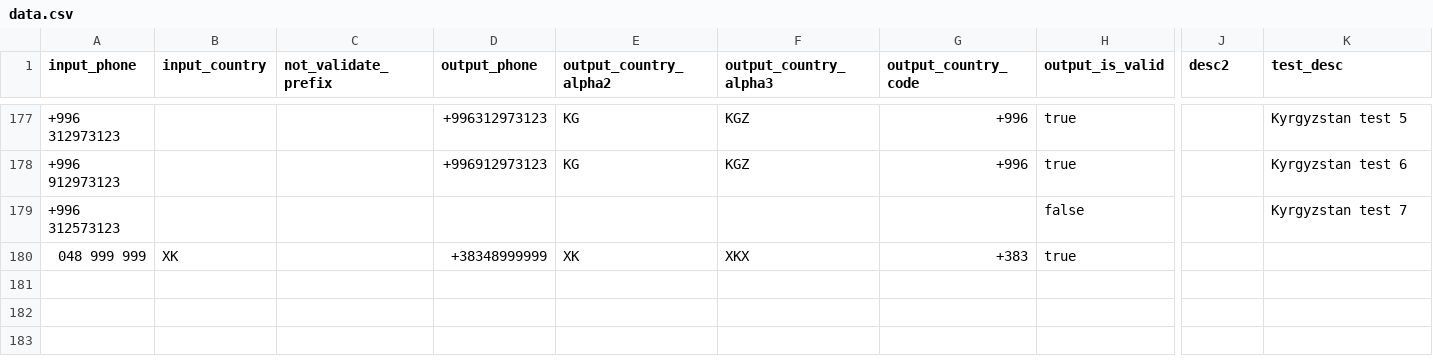
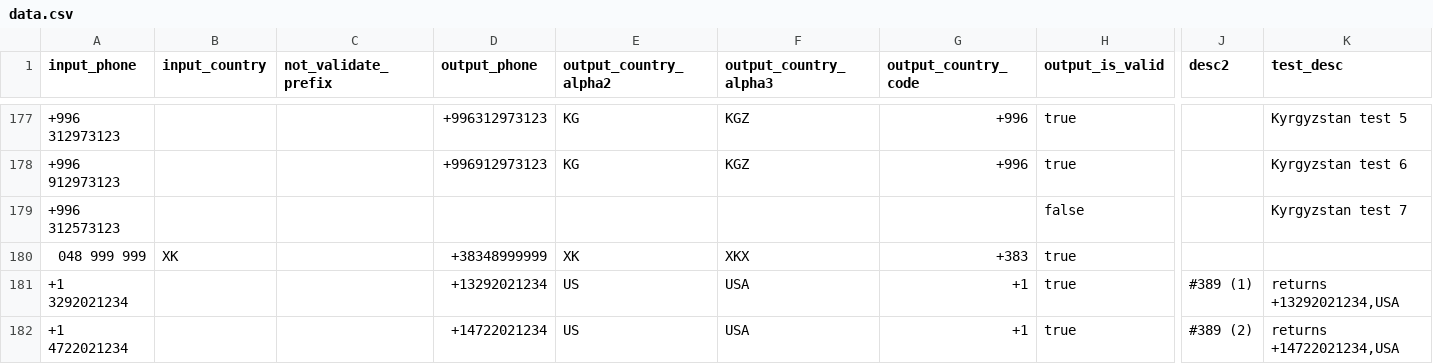
Before and after one commit to AfterShip/phone, a CSV file: __tests__/data.csv, drawn as a sheet; only a part is shown, gaps mark what is left out; rows hold the shown columns only; the diff names each change by its address in the sheet, - before the commit and + after, or states it on an @@ line.

Commit message:
Bump to 3.1.46 - https://github.com/AfterShip/phone/issues/389 US 329 and 472 phone code

```diff
--- a/__tests__/data.csv
+++ b/__tests__/data.csv
+row 181: +1 3292021234 |  |  | +13292021234 | US | USA | +1 | true | #389 (1) | returns +13292021234,USA
+row 182: +1 4722021234 |  |  | +14722021234 | US | USA | +1 | true | #389 (2) | returns +14722021234,USA
```
Also changed, not shown: 2 other files.
